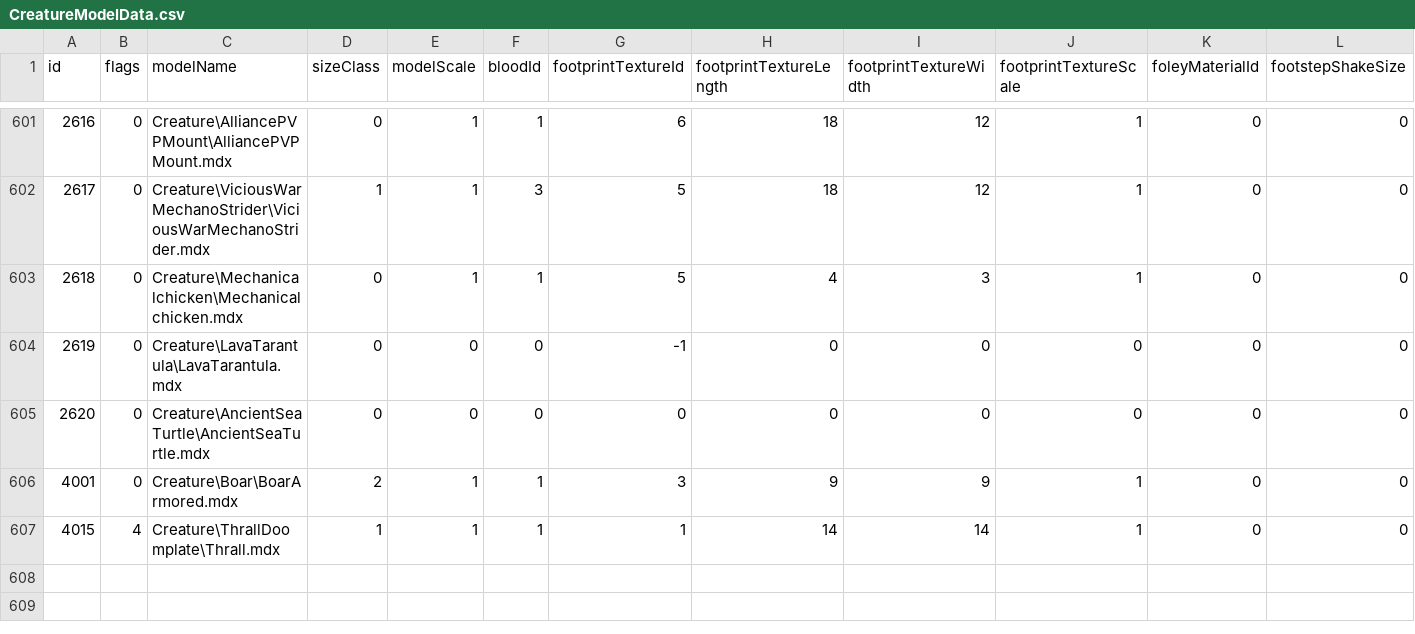
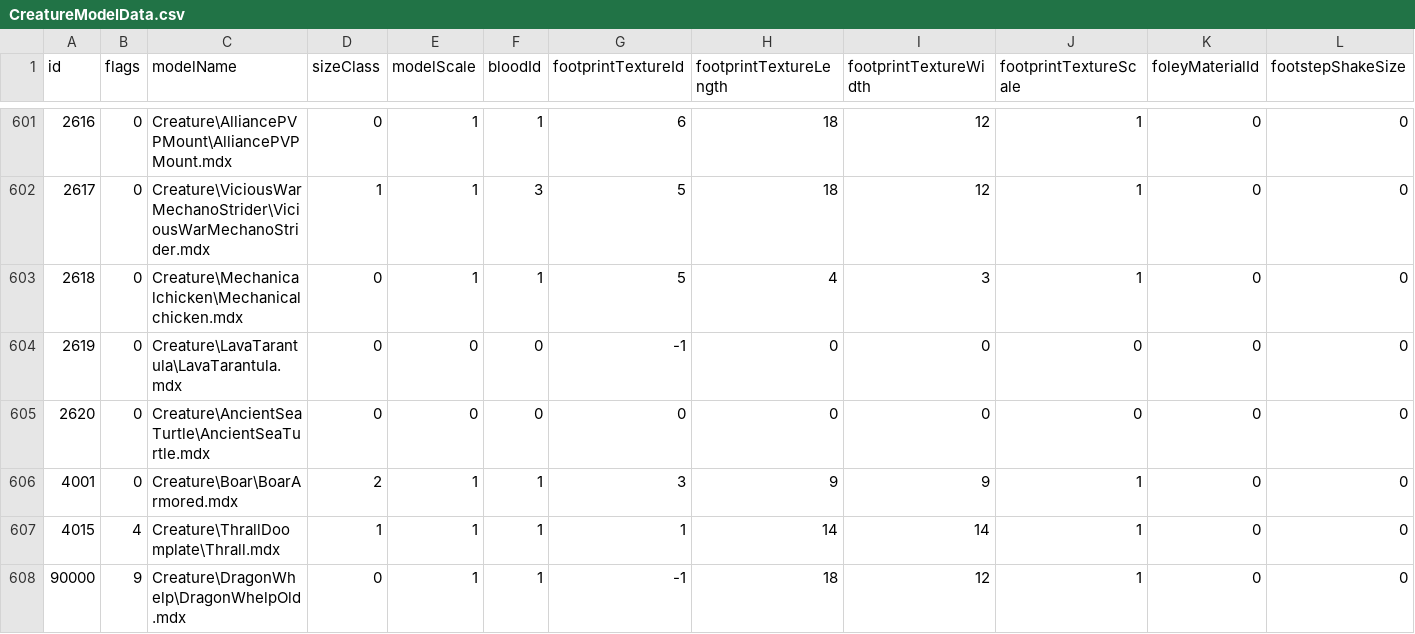
Before and after one commit to redmagejoe/TurtleHD, a CSV file: DBFilesClient/CreatureModelData.csv, drawn as a sheet; only a part is shown, gaps mark what is left out; rows hold the shown columns only; the diff names each change by its address in the sheet, - before the commit and + after, or states it on an @@ line.

```diff
--- a/DBFilesClient/CreatureModelData.csv
+++ b/DBFilesClient/CreatureModelData.csv
+row 608: 90000 | 9 | Creature\DragonWhelp\DragonWhelpOld.mdx | 0 | 1 | 1 | -1 | 18 | 12 | 1 | 0 | 0
```
Also changed, not shown: DBFilesClient/CreatureDisplayInfo.csv.
